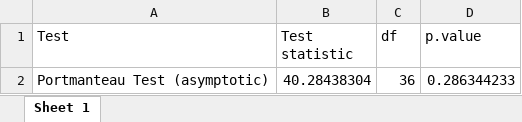
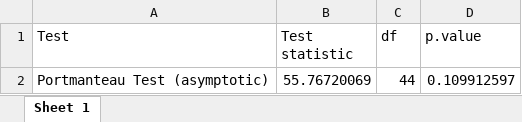
Before and after one commit to Allisterh/Generalised_impulse_response_GIRF-TS_Final_paper, an Excel workbook: Tables/Portman_serial_corr_test.xlsx, sheet Sheet 1, drawn as a sheet; values as stored, in another font and other column widths than the file's, no borders; removed rows and columns are numbered as before the commit, all else as after; the diff names each change by its address in the sheet, - before the commit and + after, or states it on an @@ line.

```diff
--- a/Tables/Portman_serial_corr_test.xlsx (sheet Sheet 1)
+++ b/Tables/Portman_serial_corr_test.xlsx (sheet Sheet 1)
-row 2: Portmanteau Test (asymptotic) | 40.28438304 | 36 | 0.286344233
+row 2: Portmanteau Test (asymptotic) | 55.76720069 | 44 | 0.109912597
```
Also changed, not shown: Tables/Coal_Resid_UR_Test.xlsx, Tables/Granger_Causality_Test.xlsx, 17 other files.
